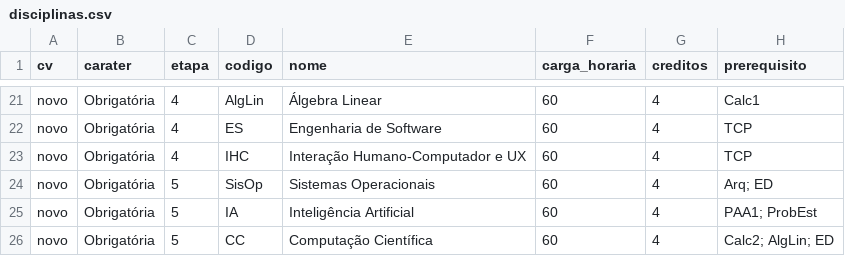
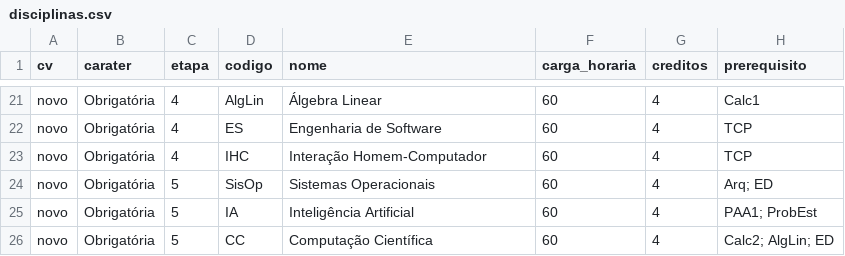
Before and after one commit to petcomputacaoufrgs/novo-curriculo-website, a CSV file: backend/ClassHistoryConverter/scripts/INF_UFRGS_DATA/CIC/disciplinas.csv, drawn as a sheet; only a part is shown, gaps mark what is left out.

Commit message:
Update disciplinas.csv

```diff
--- a/backend/ClassHistoryConverter/scripts/INF_UFRGS_DATA/CIC/disciplinas.csv
+++ b/backend/ClassHistoryConverter/scripts/INF_UFRGS_DATA/CIC/disciplinas.csv
@@ -22,3 +22,3 @@ novo,Obrigatória,4,AlgLin,Álgebra Linear,60,4,Calc1
 novo,Obrigatória,4,ES,Engenharia de Software,60,4,TCP
-novo,Obrigatória,4,IHC,Interação Humano-Computador e UX,60,4,TCP
+novo,Obrigatória,4,IHC,Interação Homem-Computador,60,4,TCP
 novo,Obrigatória,5,SisOp,Sistemas Operacionais,60,4,Arq; ED
```
